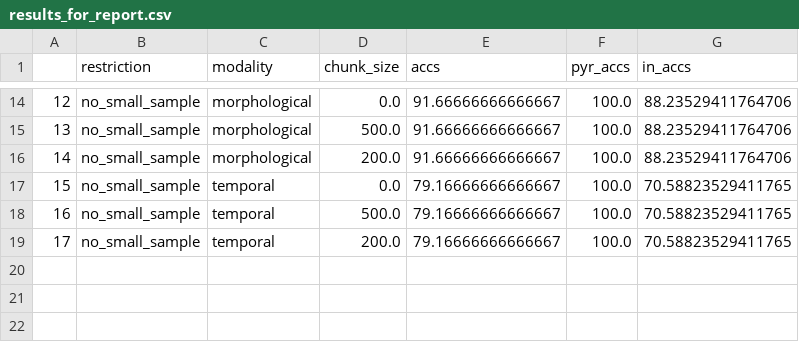
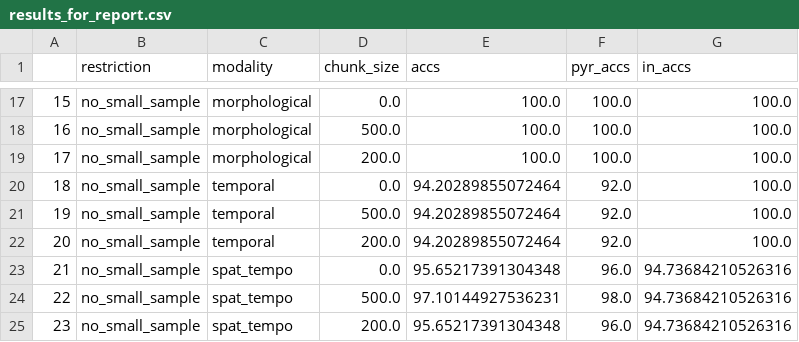
Before and after one commit to LiorSukman/Stark-Lab-Project, a CSV file: results_for_report.csv, drawn as a sheet; only a part is shown, gaps mark what is left out; addresses are those after the commit; the diff covers the shown part only; the diff names each change by its address in the sheet, - before the commit and + after, or states it on an @@ line.

```diff
--- a/results_for_report.csv
+++ b/results_for_report.csv
@@ column A renumbered between rows 14 and 22 @@
-E17:E19 (accs): 91.66666666666667
+E17:E19 (accs): 100.0
-G17:G19 (in_accs): 88.23529411764706
+G17:G19 (in_accs): 100.0
-E20:E22 (accs): 79.16666666666667
+E20:E22 (accs): 94.20289855072464
-F20:F22 (pyr_accs): 100.0
+F20:F22 (pyr_accs): 92.0
-G20:G22 (in_accs): 70.58823529411765
+G20:G22 (in_accs): 100.0
+row 23: 21 | no_small_sample | spat_tempo | 0.0 | 95.65217391304348 | 96.0 | 94.73684210526316
+row 24: 22 | no_small_sample | spat_tempo | 500.0 | 97.10144927536231 | 98.0 | 94.73684210526316
+row 25: 23 | no_small_sample | spat_tempo | 200.0 | 95.65217391304348 | 96.0 | 94.73684210526316
```
Also changed, not shown: 3 added rows and 35 edited cells elsewhere in this file, 2 other files.
